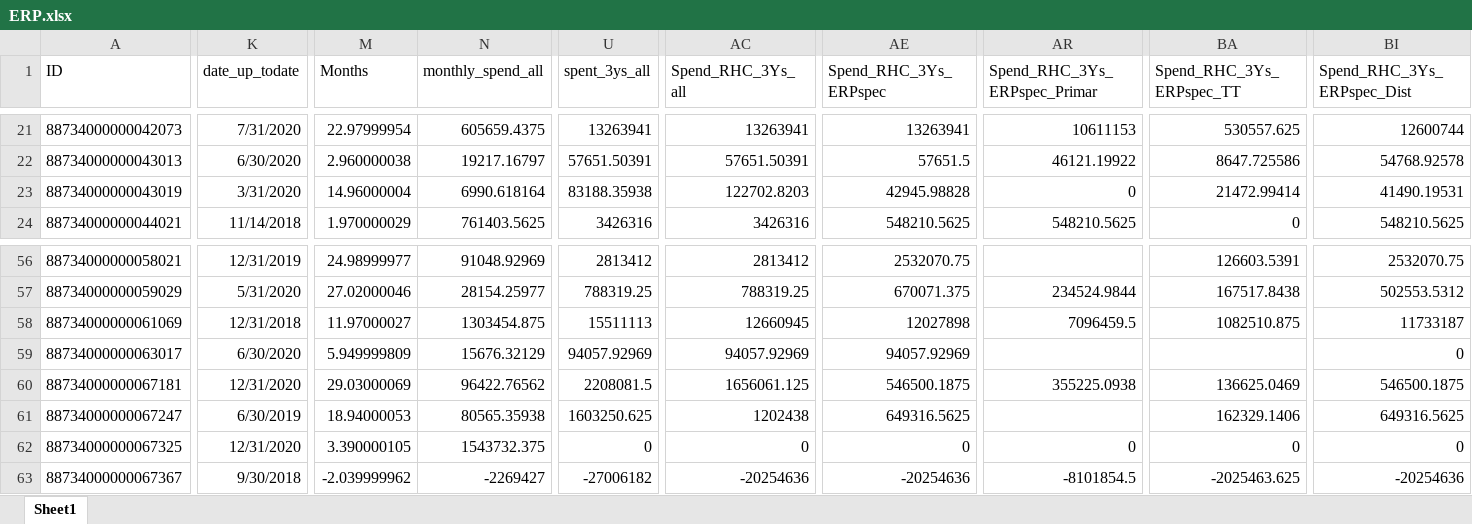
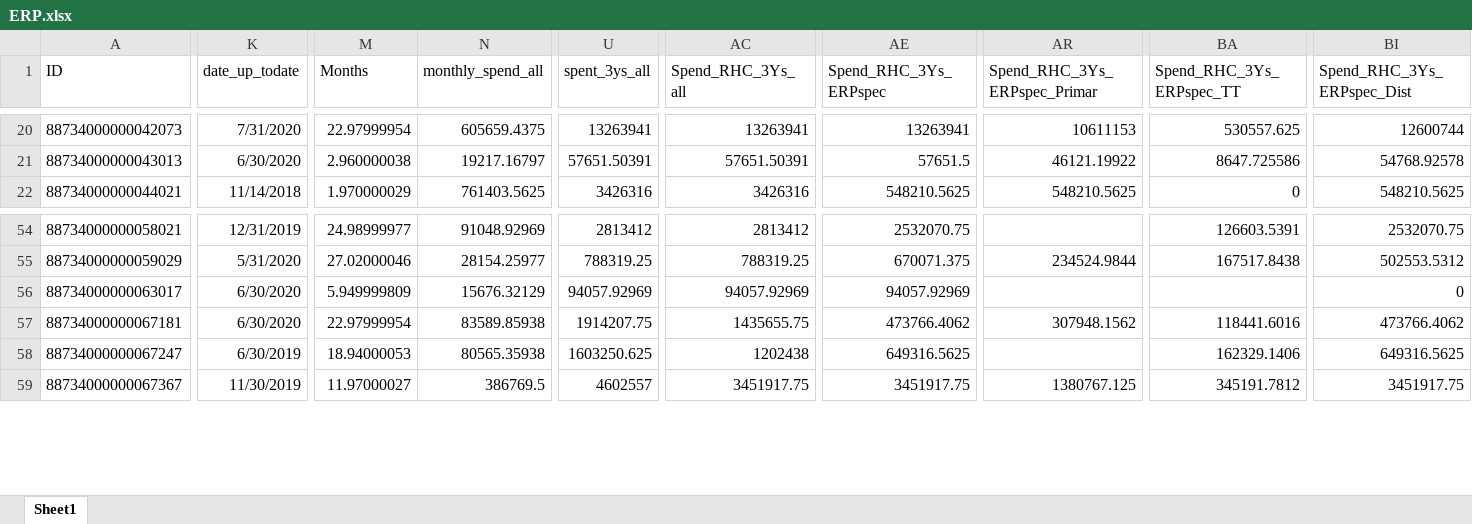
Before and after one commit to araupontones/ERP, an Excel workbook: clean_data/ERP.xlsx, sheet Sheet1, drawn as a sheet; only a part is shown, gaps mark what is left out; values as stored, in another font and other column widths than the file's, no borders; removed rows and columns are numbered as before the commit, all else as after; rows hold the shown columns only; the diff covers the shown part only; the diff names each change by its address in the sheet, - before the commit and + after, or states it on an @@ line.

```diff
--- a/clean_data/ERP.xlsx (sheet Sheet1)
+++ b/clean_data/ERP.xlsx (sheet Sheet1)
-row 23: 88734000000043019 | 3/31/2020 | 14.96000004 | 6990.618164 | 83188.35938 | 122702.8203 | 42945.98828 | 0 | 21472.99414 | 41490.19531
-row 58: 88734000000061069 | 12/31/2018 | 11.97000027 | 1303454.875 | 15511113 | 12660945 | 12027898 | 7096459.5 | 1082510.875 | 11733187
-K57 (date_up_todate): 12/31/2020
+K57 (date_up_todate): 6/30/2020
-M57 (Months): 29.03000069
+M57 (Months): 22.97999954
-N57 (monthly_spend_all): 96422.76562
+N57 (monthly_spend_all): 83589.85938
-U57 (spent_3ys_all): 2208081.5
+U57 (spent_3ys_all): 1914207.75
-AC57 (Spend_RHC_3Ys_all): 1656061.125
+AC57 (Spend_RHC_3Ys_all): 1435655.75
-AE57 (Spend_RHC_3Ys_ERPspec): 546500.1875
+AE57 (Spend_RHC_3Ys_ERPspec): 473766.4062
-AR57 (Spend_RHC_3Ys_ERPspec_Primar): 355225.0938
+AR57 (Spend_RHC_3Ys_ERPspec_Primar): 307948.1562
-BA57 (Spend_RHC_3Ys_ERPspec_TT): 136625.0469
+BA57 (Spend_RHC_3Ys_ERPspec_TT): 118441.6016
-BI57 (Spend_RHC_3Ys_ERPspec_Dist): 546500.1875
+BI57 (Spend_RHC_3Ys_ERPspec_Dist): 473766.4062
-row 62: 88734000000067325 | 12/31/2020 | 3.390000105 | 1543732.375 | 0 | 0 | 0 | 0 | 0 | 0
-K59 (date_up_todate): 9/30/2018
+K59 (date_up_todate): 11/30/2019
-M59 (Months): -2.039999962
+M59 (Months): 11.97000027
-N59 (monthly_spend_all): -2269427
+N59 (monthly_spend_all): 386769.5
-U59 (spent_3ys_all): -27006182
+U59 (spent_3ys_all): 4602557
-AC59 (Spend_RHC_3Ys_all): -20254636
+AC59 (Spend_RHC_3Ys_all): 3451917.75
-AE59 (Spend_RHC_3Ys_ERPspec): -20254636
+AE59 (Spend_RHC_3Ys_ERPspec): 3451917.75
-AR59 (Spend_RHC_3Ys_ERPspec_Primar): -8101854.5
+AR59 (Spend_RHC_3Ys_ERPspec_Primar): 1380767.125
-BA59 (Spend_RHC_3Ys_ERPspec_TT): -2025463.625
+BA59 (Spend_RHC_3Ys_ERPspec_TT): 345191.7812
-BI59 (Spend_RHC_3Ys_ERPspec_Dist): -20254636
+BI59 (Spend_RHC_3Ys_ERPspec_Dist): 3451917.75
```
Also changed, not shown: 2 added rows, 1 removed row and 142 edited cells elsewhere in this sheet, clean_data/ERP_government.xlsx, clean_data/ERP_projects.xlsx, 9 other files.
